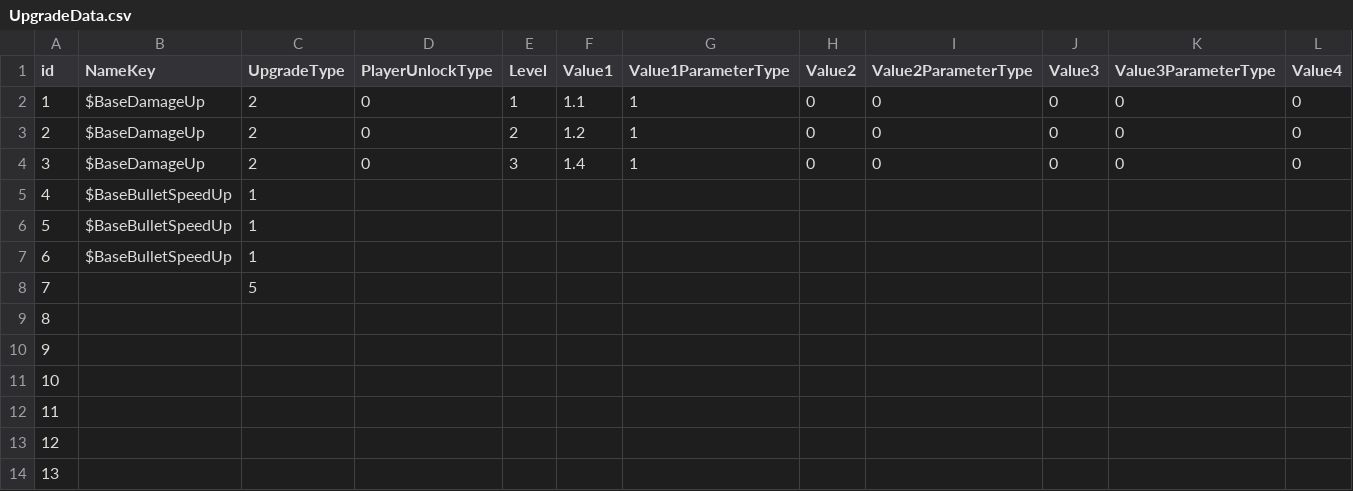
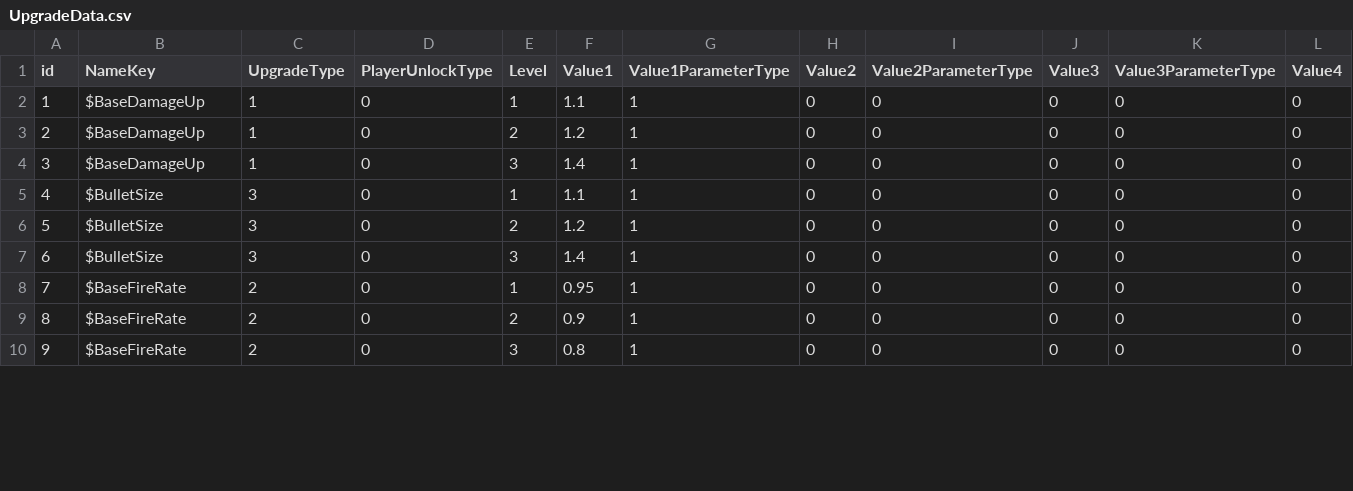
Before and after one commit to ShadowmUnderbar/Proj_Recon, a CSV file: Assets/App/MasterData/Origin/UpgradeData.csv, drawn as a sheet; only a part is shown; removed rows and columns are numbered as before the commit, all else as after; rows hold the shown columns only; the diff covers the shown part only; the diff names each change by its address in the sheet, - before the commit and + after, or states it on an @@ line.

```diff
--- a/Assets/App/MasterData/Origin/UpgradeData.csv
+++ b/Assets/App/MasterData/Origin/UpgradeData.csv
-C2:C4 (UpgradeType): 2
+C2:C4 (UpgradeType): 1
-row 5: 4 | $BaseBulletSpeedUp | 1
-row 6: 5 | $BaseBulletSpeedUp | 1
-row 7: 6 | $BaseBulletSpeedUp | 1
-row 8: 7 |  | 5
@@ column A (id) renumbered between rows 5 and 13 @@
-B5:B7 (NameKey): (empty)
+B5:B7 (NameKey): $BulletSize
-C5:C7 (UpgradeType): (empty)
+C5:C7 (UpgradeType): 3
-D5:D10 (PlayerUnlockType): (empty)
+D5:D10 (PlayerUnlockType): 0
-E5 (Level): (empty)
+E5 (Level): 1
-F5 (Value1): (empty)
+F5 (Value1): 1.1
-G5:G10 (Value1ParameterType): (empty)
+G5:G10 (Value1ParameterType): 1
-H5:H10 (Value2): (empty)
+H5:H10 (Value2): 0
-I5:I10 (Value2ParameterType): (empty)
+I5:I10 (Value2ParameterType): 0
-J5:J10 (Value3): (empty)
+J5:J10 (Value3): 0
-K5:K10 (Value3ParameterType): (empty)
+K5:K10 (Value3ParameterType): 0
-L5:L10 (Value4): (empty)
+L5:L10 (Value4): 0
-E6 (Level): (empty)
+E6 (Level): 2
-F6 (Value1): (empty)
+F6 (Value1): 1.2
-E7 (Level): (empty)
+E7 (Level): 3
-F7 (Value1): (empty)
+F7 (Value1): 1.4
-B8:B10 (NameKey): (empty)
+B8:B10 (NameKey): $BaseFireRate
-C8:C10 (UpgradeType): (empty)
+C8:C10 (UpgradeType): 2
-E8 (Level): (empty)
+E8 (Level): 1
-F8 (Value1): (empty)
+F8 (Value1): 0.95
-E9 (Level): (empty)
+E9 (Level): 2
-F9 (Value1): (empty)
+F9 (Value1): 0.9
-E10 (Level): (empty)
+E10 (Level): 3
-F10 (Value1): (empty)
+F10 (Value1): 0.8
```
Also changed, not shown: 1 removed row and 60 edited cells elsewhere in this file, 32 other files.
